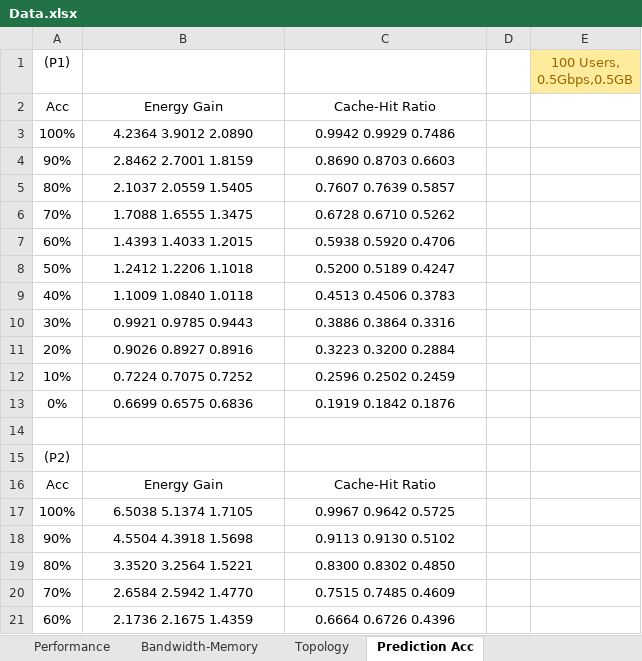
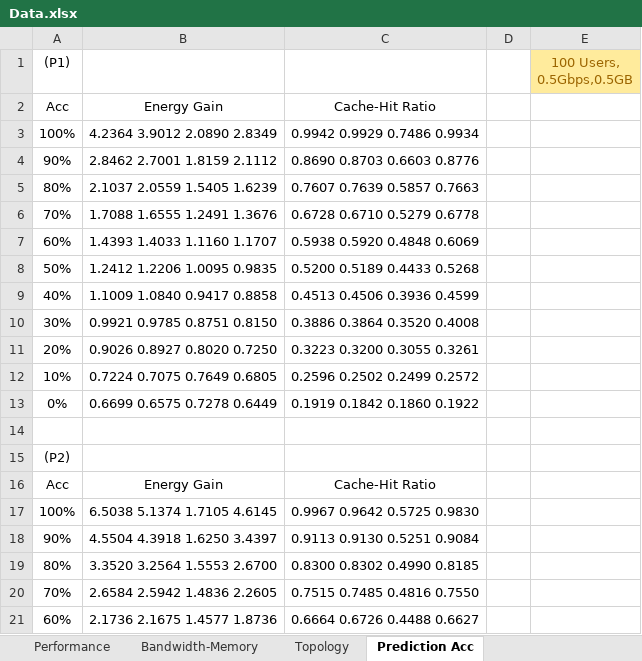
Before and after one commit to WANGYantong/EECaching, an Excel workbook: Data.xlsx, sheet Prediction Acc, drawn as a sheet; only a part is shown; values as stored, in another font and other column widths than the file's, no borders; the diff covers the shown part only; the diff names each change by its address in the sheet, - before the commit and + after, or states it on an @@ line.

```diff
--- a/Data.xlsx (sheet Prediction Acc)
+++ b/Data.xlsx (sheet Prediction Acc)
-B3: 4.2364 3.9012 2.0890
+B3: 4.2364 3.9012 2.0890 2.8349
-C3: 0.9942 0.9929 0.7486
+C3: 0.9942 0.9929 0.7486 0.9934
-B4: 2.8462 2.7001 1.8159
+B4: 2.8462 2.7001 1.8159 2.1112
-C4: 0.8690 0.8703 0.6603
+C4: 0.8690 0.8703 0.6603 0.8776
-B5: 2.1037 2.0559 1.5405
+B5: 2.1037 2.0559 1.5405 1.6239
-C5: 0.7607 0.7639 0.5857
+C5: 0.7607 0.7639 0.5857 0.7663
-B6: 1.7088 1.6555 1.3475
+B6: 1.7088 1.6555 1.2491 1.3676
-C6: 0.6728 0.6710 0.5262
+C6: 0.6728 0.6710 0.5279 0.6778
-B7: 1.4393 1.4033 1.2015
+B7: 1.4393 1.4033 1.1160 1.1707
-C7: 0.5938 0.5920 0.4706
+C7: 0.5938 0.5920 0.4848 0.6069
-B8: 1.2412 1.2206 1.1018
+B8: 1.2412 1.2206 1.0095 0.9835
-C8: 0.5200 0.5189 0.4247
+C8: 0.5200 0.5189 0.4433 0.5268
-B9: 1.1009 1.0840 1.0118
+B9: 1.1009 1.0840 0.9417 0.8858
-C9: 0.4513 0.4506 0.3783
+C9: 0.4513 0.4506 0.3936 0.4599
-B10: 0.9921 0.9785 0.9443
+B10: 0.9921 0.9785 0.8751 0.8150
-C10: 0.3886 0.3864 0.3316
+C10: 0.3886 0.3864 0.3520 0.4008
-B11: 0.9026 0.8927 0.8916
+B11: 0.9026 0.8927 0.8020 0.7250
-C11: 0.3223 0.3200 0.2884
+C11: 0.3223 0.3200 0.3055 0.3261
-B12: 0.7224 0.7075 0.7252
+B12: 0.7224 0.7075 0.7649 0.6805
-C12: 0.2596 0.2502 0.2459
+C12: 0.2596 0.2502 0.2499 0.2572
-B13: 0.6699 0.6575 0.6836
+B13: 0.6699 0.6575 0.7278 0.6449
-C13: 0.1919 0.1842 0.1876
+C13: 0.1919 0.1842 0.1860 0.1922
-B17: 6.5038 5.1374 1.7105
+B17: 6.5038 5.1374 1.7105 4.6145
-C17: 0.9967 0.9642 0.5725
+C17: 0.9967 0.9642 0.5725 0.9830
-B18: 4.5504 4.3918 1.5698
+B18: 4.5504 4.3918 1.6250 3.4397
-C18: 0.9113 0.9130 0.5102
+C18: 0.9113 0.9130 0.5251 0.9084
-B19: 3.3520 3.2564 1.5221
+B19: 3.3520 3.2564 1.5553 2.6700
-C19: 0.8300 0.8302 0.4850
+C19: 0.8300 0.8302 0.4990 0.8185
-B20: 2.6584 2.5942 1.4770
+B20: 2.6584 2.5942 1.4836 2.2605
-C20: 0.7515 0.7485 0.4609
+C20: 0.7515 0.7485 0.4816 0.7550
-B21: 2.1736 2.1675 1.4359
+B21: 2.1736 2.1675 1.4577 1.8736
-C21: 0.6664 0.6726 0.4396
+C21: 0.6664 0.6726 0.4488 0.6627
```
Also changed, not shown: 12 edited cells elsewhere in this sheet, sheet Bandwidth-Memory, sheet Performance, sheet Topology, 5 other files.
